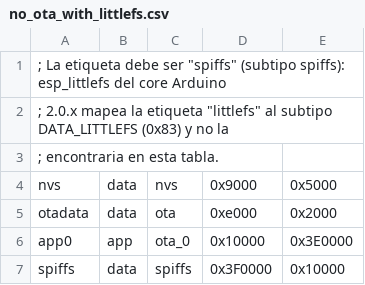
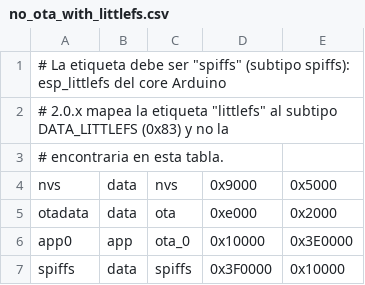
Before and after one commit to javiertecnoexit/riego-control-firmware-v3, a CSV file: partitions/no_ota_with_littlefs.csv, drawn as a sheet.

Commit message:
Fix: comentarios de la tabla de particiones con # (gen_esp32part)

```diff
--- a/partitions/no_ota_with_littlefs.csv
+++ b/partitions/no_ota_with_littlefs.csv
@@ -1,4 +1,4 @@
-; La etiqueta debe ser "spiffs" (subtipo spiffs): esp_littlefs del core Arduino
-; 2.0.x mapea la etiqueta "littlefs" al subtipo DATA_LITTLEFS (0x83) y no la
-; encontraria en esta tabla.
+# La etiqueta debe ser "spiffs" (subtipo spiffs): esp_littlefs del core Arduino
+# 2.0.x mapea la etiqueta "littlefs" al subtipo DATA_LITTLEFS (0x83) y no la
+# encontraria en esta tabla.
 nvs,      data, nvs,     0x9000,  0x5000,
```
